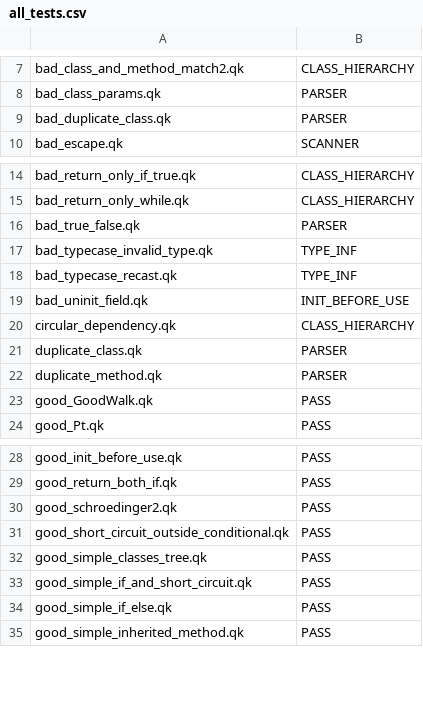
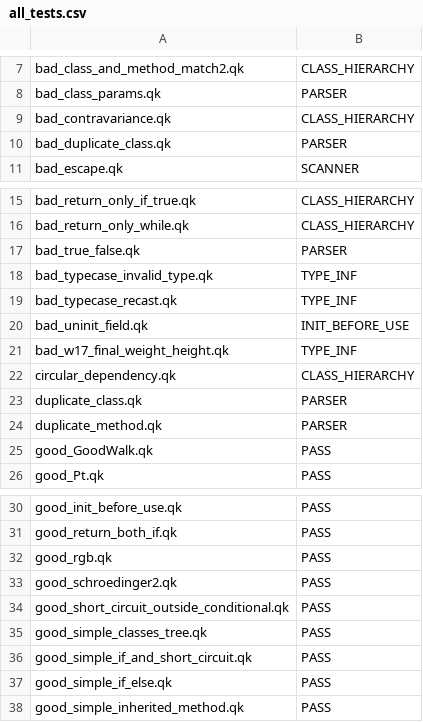
Before and after one commit to UO-cis561/quack-tests-static, a CSV file: all_tests.csv, drawn as a sheet; only a part is shown, gaps mark what is left out; the diff names each change by its address in the sheet, - before the commit and + after, or states it on an @@ line.

Commit message:
Included test cases from the winter 2017 final.

```diff
--- a/all_tests.csv
+++ b/all_tests.csv
+row 9: bad_contravariance.qk | CLASS_HIERARCHY
+row 21: bad_w17_final_weight_height.qk | TYPE_INF
+row 32: good_rgb.qk | PASS
```
Also changed, not shown: 4 other files.
